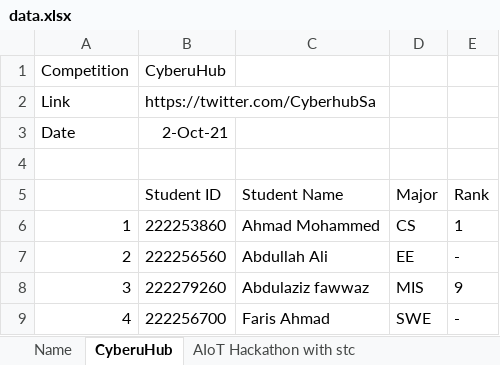
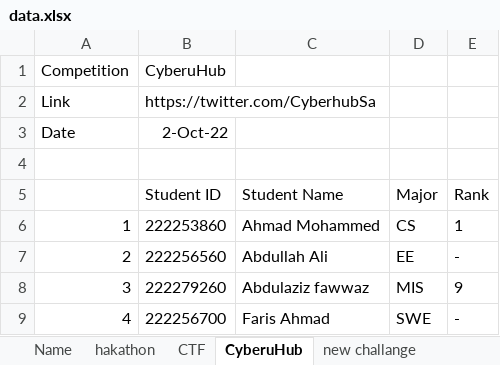
Before and after one commit to AbdullahAXR/Competition-tracker, an Excel workbook: data.xlsx, sheet CyberuHub, drawn as a sheet; values as stored, in another font and other column widths than the file's, no borders; the diff names each change by its address in the sheet, - before the commit and + after, or states it on an @@ line.

```diff
--- a/data.xlsx (sheet CyberuHub)
+++ b/data.xlsx (sheet CyberuHub)
-sheet tab: AIoT Hackathon with stc
+sheet tab: CTF
+sheet tab: hakathon
+sheet tab: new challange
@@ sheet tab order changed: Name | hakathon | CTF | CyberuHub | new challange @@
-B3 (Student ID): 2-Oct-21
+B3 (Student ID): 2-Oct-22
```
Also changed, not shown: sheet CTF, 2 other files.
